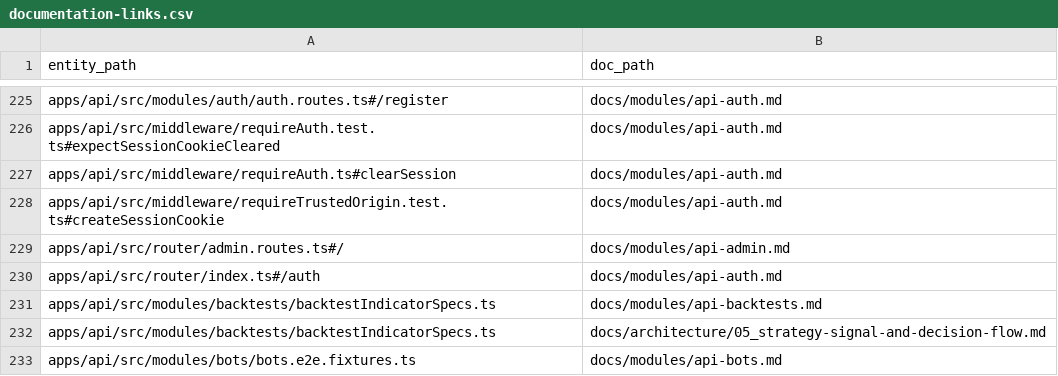
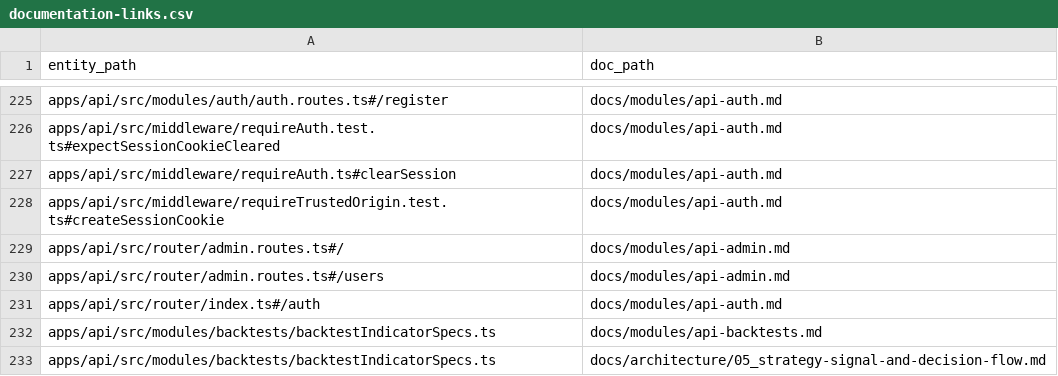
Before and after one commit to Wroblewski-Patryk/Soar, a CSV file: docs/architecture/relations/documentation-links.csv, drawn as a sheet; only a part is shown, gaps mark what is left out; the shorter side is filled out with more unchanged rows.

Commit message:
docs: close LUC-1162 users doc-link packet

```diff
--- a/docs/architecture/relations/documentation-links.csv
+++ b/docs/architecture/relations/documentation-links.csv
@@ -229,2 +229,3 @@ apps/api/src/middleware/requireTrustedOrigin.test.ts#createSessionCookie,docs/mo
 apps/api/src/router/admin.routes.ts#/,docs/modules/api-admin.md
+apps/api/src/router/admin.routes.ts#/users,docs/modules/api-admin.md
 apps/api/src/router/index.ts#/auth,docs/modules/api-auth.md
```
Also changed, not shown: 27 other files.
